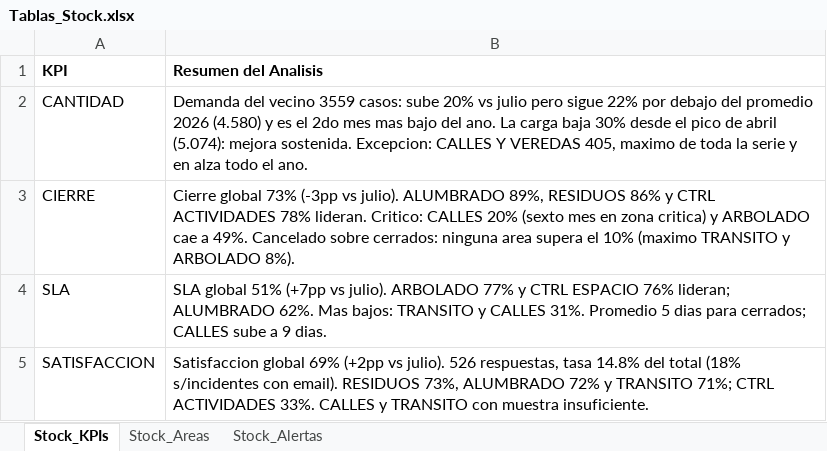
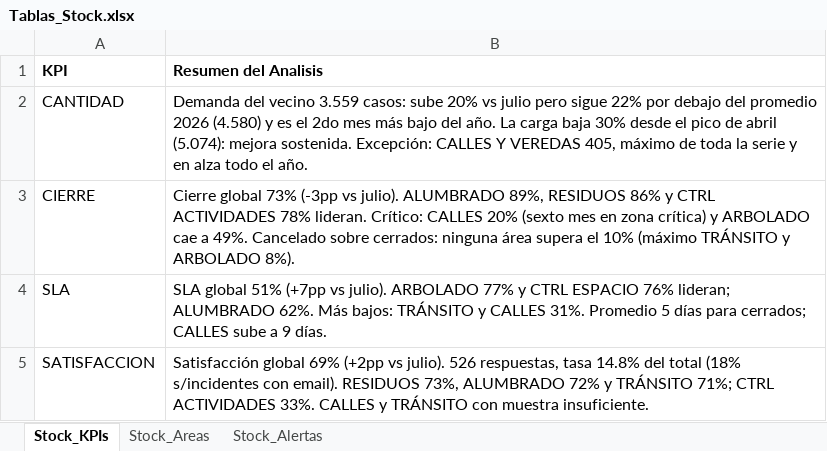
Before and after one commit to CesarZeta/Monitor_de_Gestion, an Excel workbook: Tablas/Tablas_Stock.xlsx, sheet Stock_KPIs, drawn as a sheet; values as stored, in another font and other column widths than the file's, no borders; the diff names each change by its address in the sheet, - before the commit and + after, or states it on an @@ line.

Commit message:
Stock_KPIs agosto 2026 - textos con tildes (coherencia con Stock_Areas)

```diff
--- a/Tablas/Tablas_Stock.xlsx (sheet Stock_KPIs)
+++ b/Tablas/Tablas_Stock.xlsx (sheet Stock_KPIs)
-B2 (Resumen del Analisis): …del vecino 3559 casos: sube 20% vs julio pero sigue 22% por debajo del promedio 2026 (4.580) y es el 2do mes mas bajo del ano. La carga baja 30% desde el pico de abril (5.074): mejora sostenida. Excepcion: CALLES Y VEREDAS 405, maximo de toda la serie y en alza todo el ano.
+B2 (Resumen del Analisis): …del vecino 3.559 casos: sube 20% vs julio pero sigue 22% por debajo del promedio 2026 (4.580) y es el 2do mes más bajo del año. La carga baja 30% desde el pico de abril (5.074): mejora sostenida. Excepción: CALLES Y VEREDAS 405, máximo de toda la serie y en alza todo el año.
-B3 (Resumen del Analisis): …78% lideran. Critico: CALLES 20% (sexto mes en zona critica) y ARBOLADO cae a 49%. Cancelado sobre cerrados: ninguna area supera el 10% (maximo TRANSITO y ARBOLADO…
+B3 (Resumen del Analisis): …78% lideran. Crítico: CALLES 20% (sexto mes en zona crítica) y ARBOLADO cae a 49%. Cancelado sobre cerrados: ninguna área supera el 10% (máximo TRÁNSITO y ARBOLADO…
-B4 (Resumen del Analisis): …ALUMBRADO 62%. Mas bajos: TRANSITO y CALLES 31%. Promedio 5 dias para cerrados; CALLES sube a 9 dias.
+B4 (Resumen del Analisis): …ALUMBRADO 62%. Más bajos: TRÁNSITO y CALLES 31%. Promedio 5 días para cerrados; CALLES sube a 9 días.
-B5 (Resumen del Analisis): Satisfaccion global 69% (+2pp vs julio). 526 respuestas, tasa 14.8% del total (18% s/incidentes con email). RESIDUOS 73%, ALUMBRADO 72% y TRANSITO 71%; CTRL ACTIVIDADES 33%. CALLES y TRANSITO con muestra…
+B5 (Resumen del Analisis): Satisfacción global 69% (+2pp vs julio). 526 respuestas, tasa 14.8% del total (18% s/incidentes con email). RESIDUOS 73%, ALUMBRADO 72% y TRÁNSITO 71%; CTRL ACTIVIDADES 33%. CALLES y TRÁNSITO con muestra…
```
